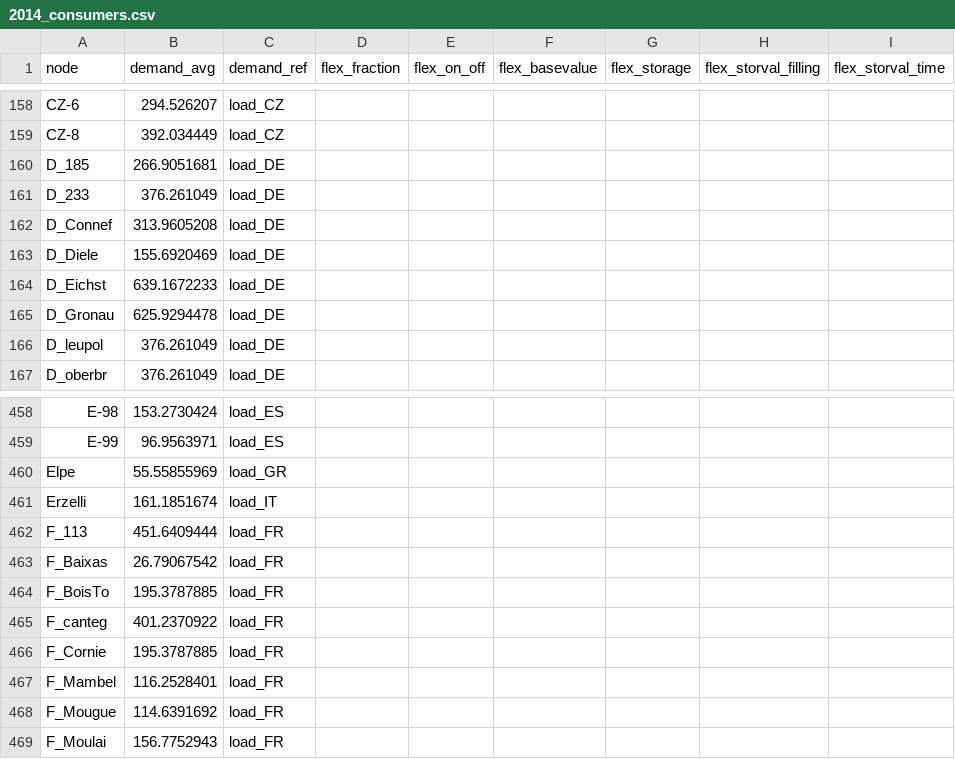
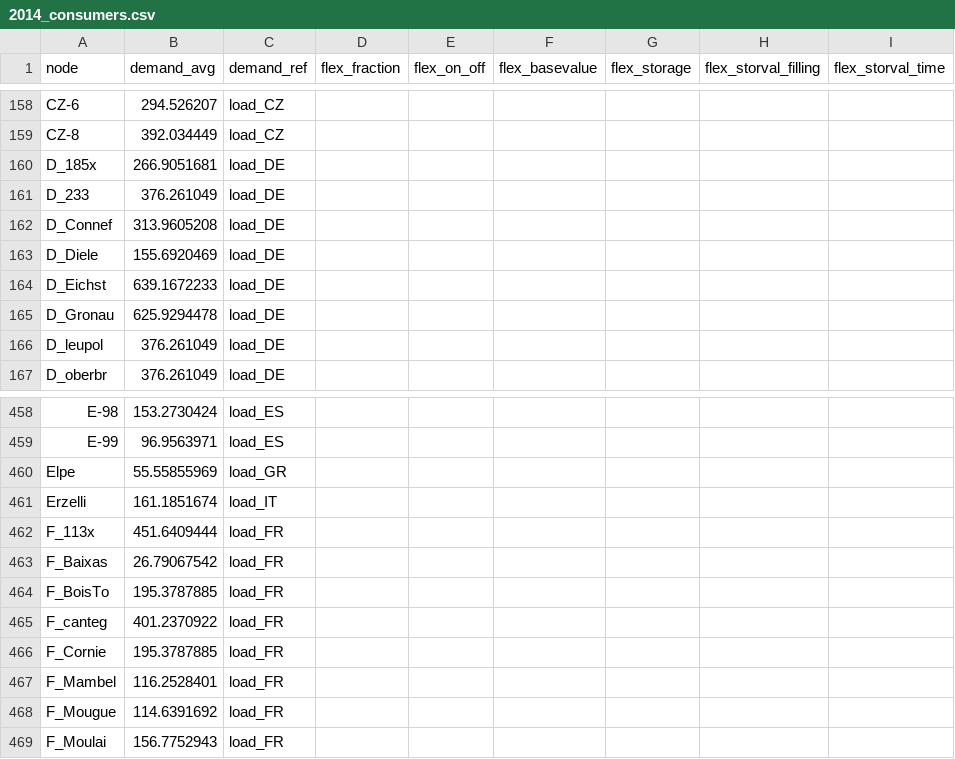
Before and after one commit to powergama/powergama, a CSV file: powergama/examples/data_europe2014/2014_consumers.csv, drawn as a sheet; only a part is shown, gaps mark what is left out.

```diff
--- a/powergama/examples/data_europe2014/2014_consumers.csv
+++ b/powergama/examples/data_europe2014/2014_consumers.csv
@@ -159,3 +159,3 @@ CZ-6,294.526207,load_CZ,,,,,,
 CZ-8,392.034449,load_CZ,,,,,,
-D_185,266.9051681,load_DE,,,,,,
+D_185x,266.9051681,load_DE,,,,,,
 D_233,376.261049,load_DE,,,,,,
@@ -461,3 +461,3 @@ Elpe,55.55855969,load_GR,,,,,,
 Erzelli,161.1851674,load_IT,,,,,,
-F_113,451.6409444,load_FR,,,,,,
+F_113x,451.6409444,load_FR,,,,,,
 F_Baixas,26.79067542,load_FR,,,,,,
```
Also changed, not shown: powergama/examples/data_europe2014/2014_branches.csv, powergama/examples/data_europe2014/2014_generators.csv, 2 other files.
